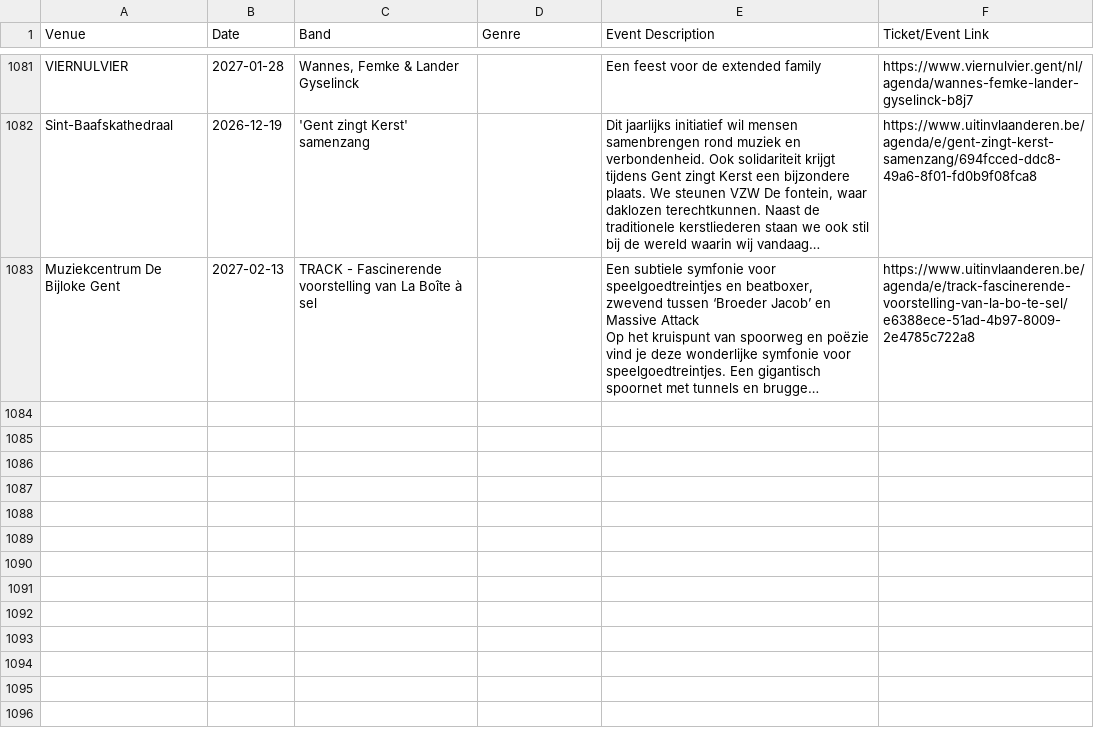
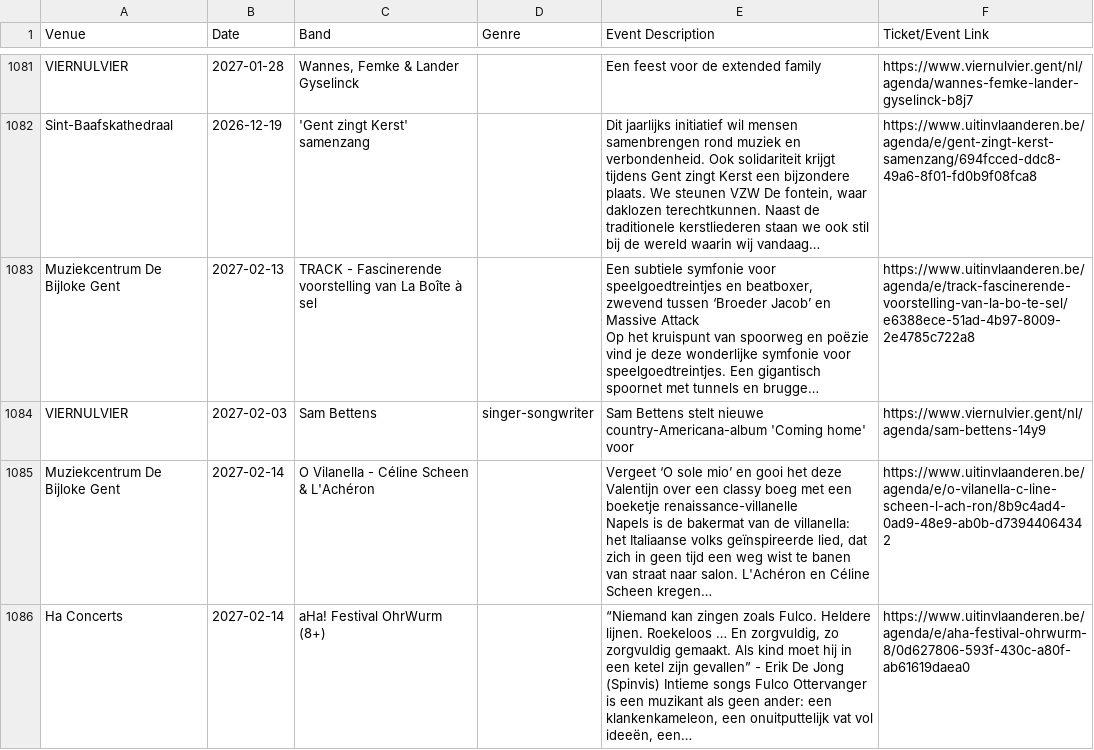
Before and after one commit to gillesgerlo/gent-concerts-playlist, a CSV file: data/gent/concerts.csv, drawn as a sheet; only a part is shown, gaps mark what is left out; long unchanged cells end in …; ↵ is a line break in a cell; the diff names each change by its address in the sheet, - before the commit and + after, or states it on an @@ line.

```diff
--- a/data/gent/concerts.csv
+++ b/data/gent/concerts.csv
+row 1084: VIERNULVIER | 2027-02-03 | Sam Bettens | singer-songwriter | Sam Bettens stelt nieuwe country-Americana-album 'Coming home' voor | https://www.viernulvier.gent/nl/agenda/sam-bettens-14y9
+row 1085: Muziekcentrum De Bijloke Gent | 2027-02-14 | O Vilanella - Céline Scheen & L'Achéron |  | Vergeet ‘O sole mio’ en gooi het deze Valentijn over een classy boeg met een boeketje renaissance-villanelle ↵ Napels is de bakermat van de villanella: het Italiaanse volks geïnspireerde lied, dat zich in geen tijd een weg wist te banen van straat naar salon. L'Achéron en Céline Scheen kregen… | https://www.uitinvlaanderen.be/agenda/e/o-vilanella-c-line-scheen-l-ach-ron/8b9c4ad4-0ad9-48e9-ab0b-d73944064342
+row 1086: Ha Concerts | 2027-02-14 | aHa! Festival OhrWurm (8+) |  | “Niemand kan zingen zoals Fulco. Heldere lijnen. Roekeloos … En zorgvuldig, zo zorgvuldig gemaakt. Als kind moet hij in een ketel zijn gevallen” - Erik De Jong (Spinvis) Intieme songs Fulco Ottervanger is een muzikant als geen ander: een klankenkameleon, een onuitputtelijk vat vol ideeën, een… | https://www.uitinvlaanderen.be/agenda/e/aha-festival-ohrwurm-8/0d627806-593f-430c-a80f-ab61619daea0
```
Also changed, not shown: data/brugge/concerts.csv, 6 other files.
